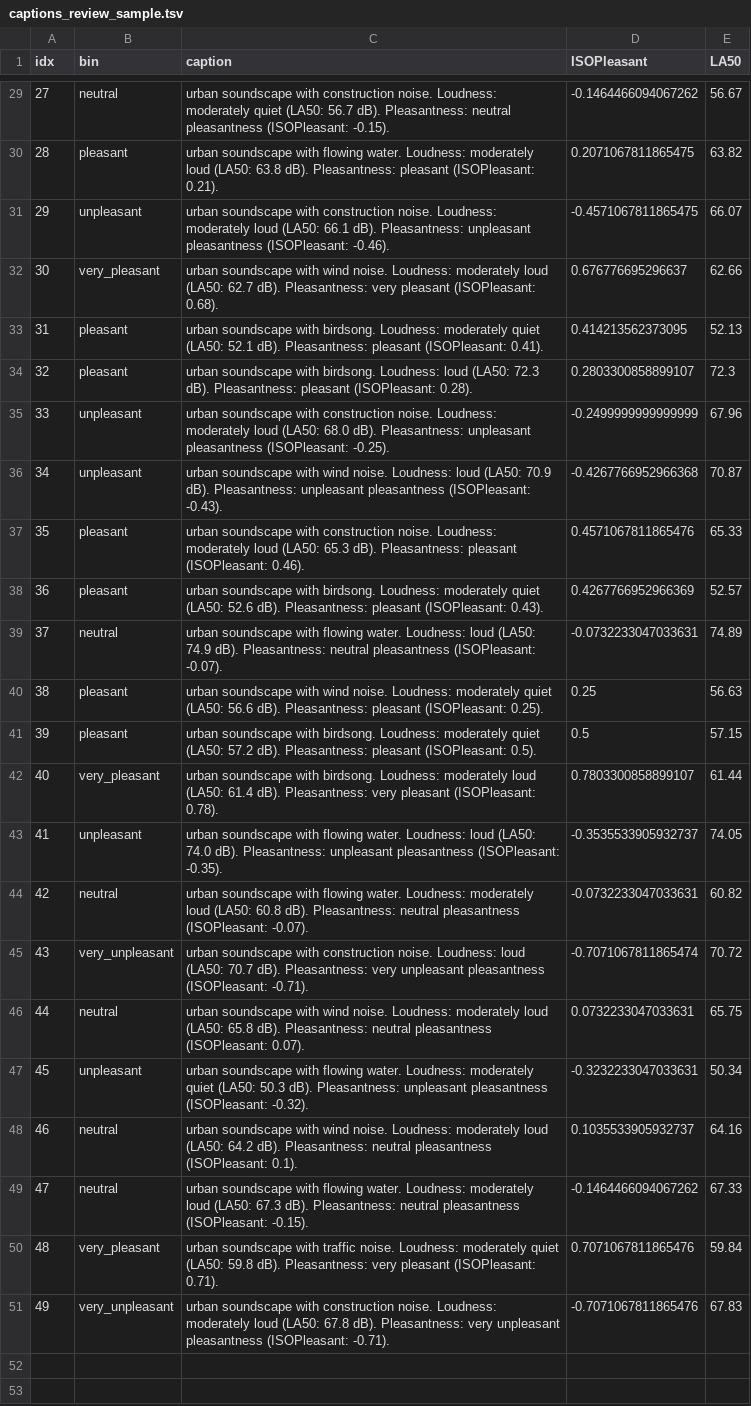
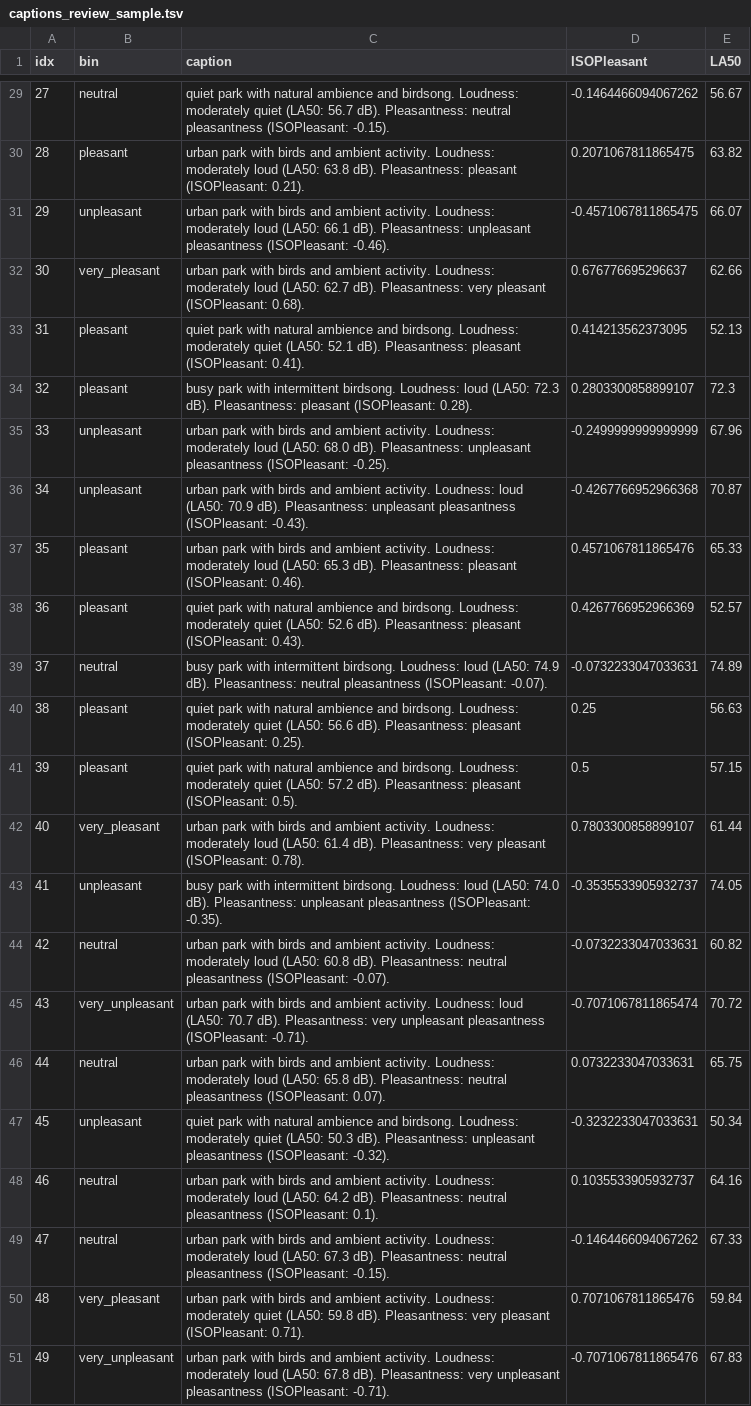
Before and after one commit to buscon/restorative_embeddings, a TSV file: captions_review_sample.tsv, drawn as a sheet; only a part is shown, gaps mark what is left out; the diff covers the shown part only; the diff names each change by its address in the sheet, - before the commit and + after, or states it on an @@ line.

```diff
--- a/captions_review_sample.tsv
+++ b/captions_review_sample.tsv
-C29 (caption): urban soundscape with construction noise. Loudness: moderately…
+C29 (caption): quiet park with natural ambience and birdsong. Loudness: moderately…
-C30 (caption): urban soundscape with flowing water. Loudness: moderately…
+C30 (caption): urban park with birds and ambient activity. Loudness: moderately…
-C31 (caption): urban soundscape with construction noise. Loudness: moderately…
+C31 (caption): urban park with birds and ambient activity. Loudness: moderately…
-C32 (caption): urban soundscape with wind noise. Loudness: moderately…
+C32 (caption): urban park with birds and ambient activity. Loudness: moderately…
-C33 (caption): urban soundscape with birdsong. Loudness:…
+C33 (caption): quiet park with natural ambience and birdsong. Loudness:…
-C34 (caption): urban soundscape with birdsong. Loudness:…
+C34 (caption): busy park with intermittent birdsong. Loudness:…
-C35 (caption): urban soundscape with construction noise. Loudness: moderately…
+C35 (caption): urban park with birds and ambient activity. Loudness: moderately…
-C36 (caption): urban soundscape with wind noise. Loudness: loud…
+C36 (caption): urban park with birds and ambient activity. Loudness: loud…
-C37 (caption): urban soundscape with construction noise. Loudness: moderately…
+C37 (caption): urban park with birds and ambient activity. Loudness: moderately…
-C38 (caption): urban soundscape with birdsong. Loudness:…
+C38 (caption): quiet park with natural ambience and birdsong. Loudness:…
-C39 (caption): urban soundscape with flowing water. Loudness: loud…
+C39 (caption): busy park with intermittent birdsong. Loudness: loud…
-C40 (caption): urban soundscape with wind noise. Loudness: moderately…
+C40 (caption): quiet park with natural ambience and birdsong. Loudness: moderately…
-C41 (caption): urban soundscape with birdsong. Loudness:…
+C41 (caption): quiet park with natural ambience and birdsong. Loudness:…
-C42 (caption): urban soundscape with birdsong. Loudness: moderately…
+C42 (caption): urban park with birds and ambient activity. Loudness: moderately…
-C43 (caption): urban soundscape with flowing water. Loudness: loud…
+C43 (caption): busy park with intermittent birdsong. Loudness: loud…
-C44 (caption): urban soundscape with flowing water. Loudness: moderately…
+C44 (caption): urban park with birds and ambient activity. Loudness: moderately…
-C45 (caption): urban soundscape with construction noise. Loudness: loud…
+C45 (caption): urban park with birds and ambient activity. Loudness: loud…
-C46 (caption): urban soundscape with wind noise. Loudness: moderately…
+C46 (caption): urban park with birds and ambient activity. Loudness: moderately…
-C47 (caption): urban soundscape with flowing water. Loudness: moderately…
+C47 (caption): quiet park with natural ambience and birdsong. Loudness: moderately…
-C48 (caption): urban soundscape with wind noise. Loudness: moderately…
+C48 (caption): urban park with birds and ambient activity. Loudness: moderately…
-C49 (caption): urban soundscape with flowing water. Loudness: moderately…
+C49 (caption): urban park with birds and ambient activity. Loudness: moderately…
-C50 (caption): urban soundscape with traffic noise. Loudness: moderately…
+C50 (caption): urban park with birds and ambient activity. Loudness: moderately…
-C51 (caption): urban soundscape with construction noise. Loudness: moderately…
+C51 (caption): urban park with birds and ambient activity. Loudness: moderately…
```
Also changed, not shown: 27 edited cells elsewhere in this file, 2 other files.
